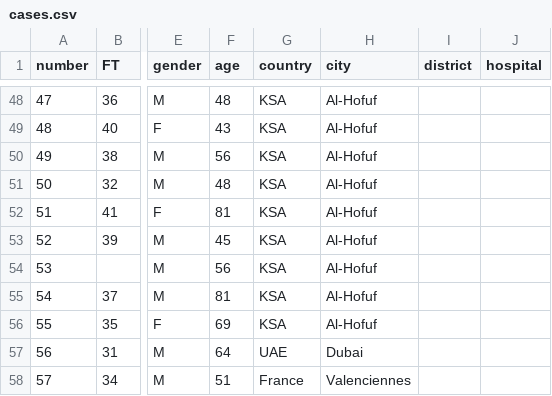
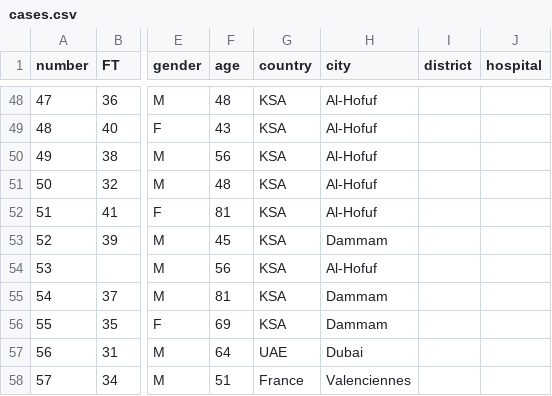
Before and after one commit to rambaut/MERS-Cases, a CSV file: data/cases.csv, drawn as a sheet; only a part is shown, gaps mark what is left out; the diff names each change by its address in the sheet, - before the commit and + after, or states it on an @@ line.

Commit message:
Updated a few locations. Set coordinates of 'Eastern Province' to Dammam, the capital

```diff
--- a/data/cases.csv
+++ b/data/cases.csv
-H53 (city): Al-Hofuf
+H53 (city): Dammam
-H55:H56 (city): Al-Hofuf
+H55:H56 (city): Dammam
```
Also changed, not shown: 1 other file.
